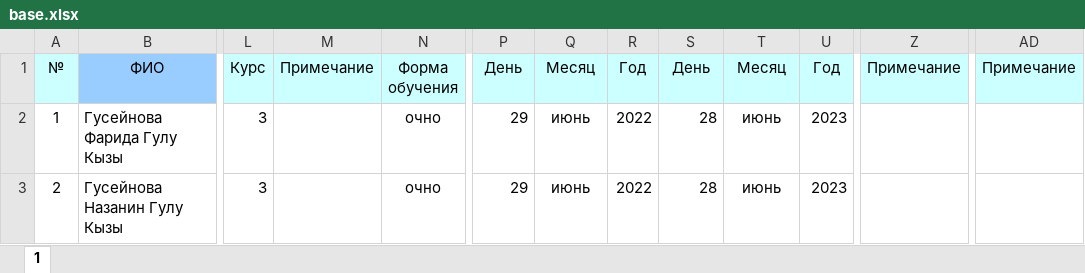
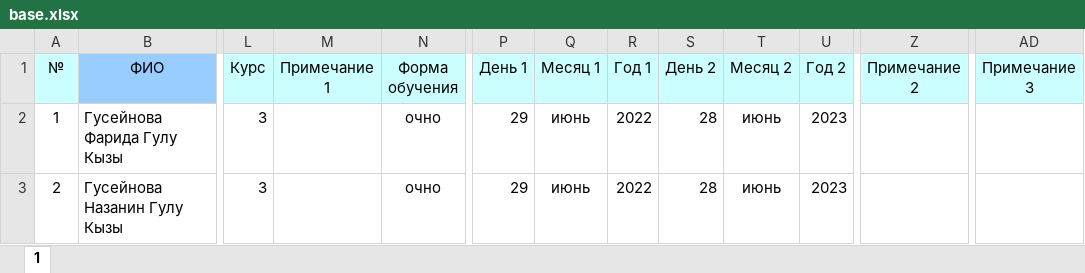
Before and after one commit to SiDgiF/Program-for-Yuliya, an Excel workbook: base.xlsx, sheet 1, drawn as a sheet; only a part is shown, gaps mark what is left out; values as stored, in another font and other column widths than the file's, no borders; conditional formats not drawn; the diff names each change by its address in the sheet, - before the commit and + after, or states it on an @@ line.

```diff
--- a/base.xlsx (sheet 1)
+++ b/base.xlsx (sheet 1)
-M1: Примечание
+M1: Примечание 1
-P1: День
+P1: День 1
-Q1: Месяц
+Q1: Месяц 1
-R1: Год
+R1: Год 1
-S1: День
+S1: День 2
-T1: Месяц
+T1: Месяц 2
-U1: Год
+U1: Год 2
-Z1: Примечание
+Z1: Примечание 2
-AD1: Примечание
+AD1: Примечание 3
```
Also changed, not shown: 3 other files.
